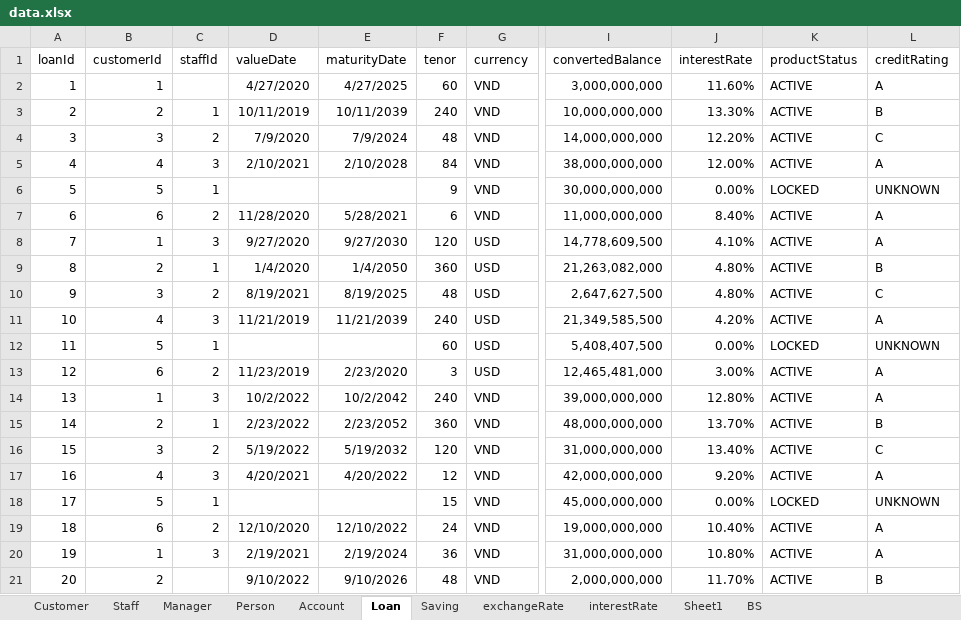
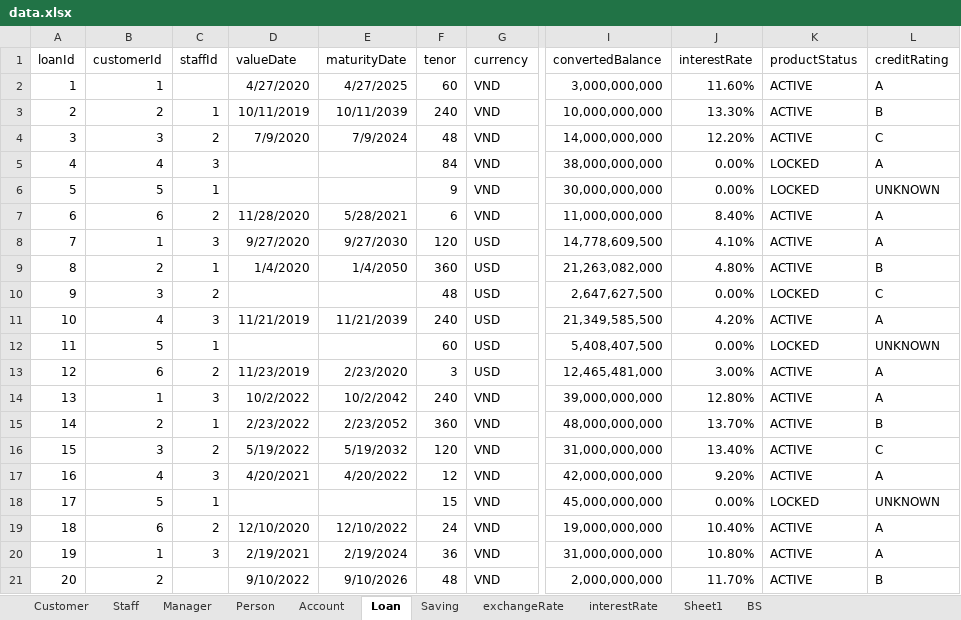
Before and after one commit to nguyenhuybinh2604/nguyenhuybinh2604.github.io, an Excel workbook: java/project-JavaBank/src/io/data.xlsx, sheet Loan, drawn as a sheet; only a part is shown, gaps mark what is left out; values as stored, in another font and other column widths than the file's, no borders; the diff names each change by its address in the sheet, - before the commit and + after, or states it on an @@ line.

```diff
--- a/java/project-JavaBank/src/io/data.xlsx (sheet Loan)
+++ b/java/project-JavaBank/src/io/data.xlsx (sheet Loan)
-D5 (valueDate): 2/10/2021
+D5 (valueDate): (empty)
-E5 (maturityDate): 2/10/2028
+E5 (maturityDate): (empty)
-J5 (interestRate): 12.00%
+J5 (interestRate): 0.00%
-K5 (productStatus): ACTIVE
+K5 (productStatus): LOCKED
-D10 (valueDate): 8/19/2021
+D10 (valueDate): (empty)
-E10 (maturityDate): 8/19/2025
+E10 (maturityDate): (empty)
-J10 (interestRate): 4.80%
+J10 (interestRate): 0.00%
-K10 (productStatus): ACTIVE
+K10 (productStatus): LOCKED
```
Also changed, not shown: sheet Manager, sheet Staff, sheet Customer, formulas that keep their value, java/project-JavaBank/out/production/bai-12-JavaBank/io/data.xlsx, 49 other files.
